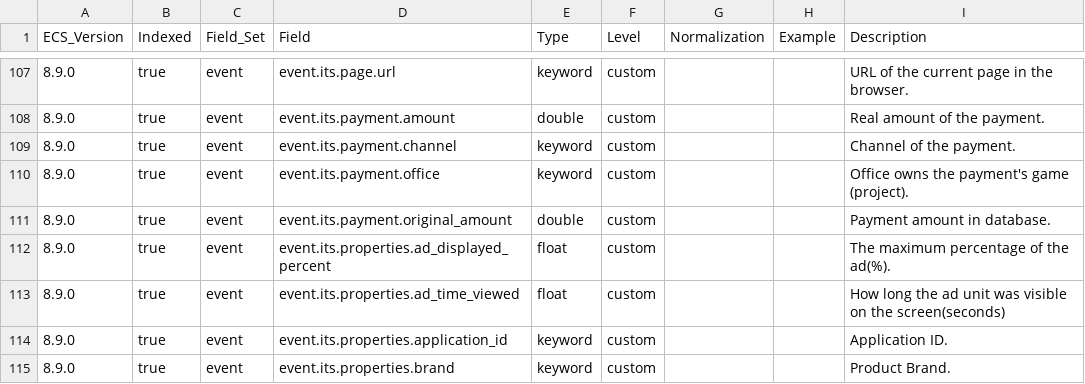
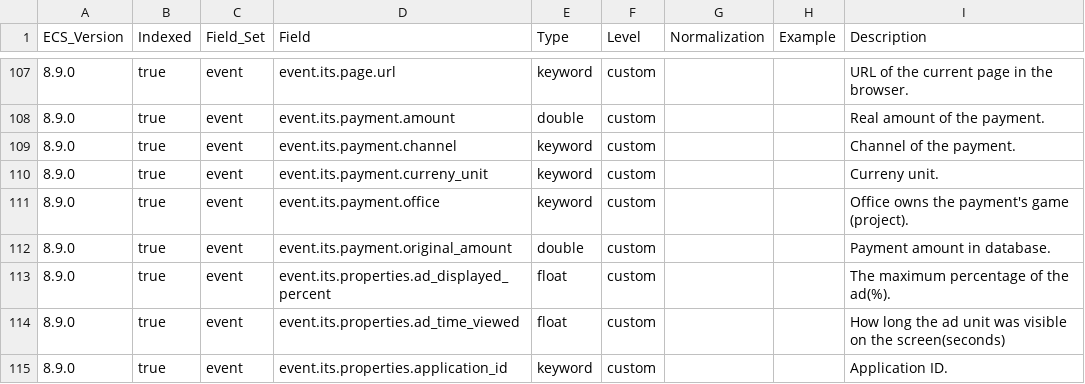
Before and after one commit to itcgosucorp/ITS-ecs, a CSV file: its/index-templates/event/generated/csv/fields.csv, drawn as a sheet; only a part is shown, gaps mark what is left out; the shorter side is filled out with more unchanged rows; the diff names each change by its address in the sheet, - before the commit and + after, or states it on an @@ line.

Commit message:
chore(payment model): add currency_unit field'

```diff
--- a/its/index-templates/event/generated/csv/fields.csv
+++ b/its/index-templates/event/generated/csv/fields.csv
+row 110: 8.9.0 | true | event | event.its.payment.curreny_unit | keyword | custom |  |  | Curreny unit.
```
Also changed, not shown: 8 other files.
